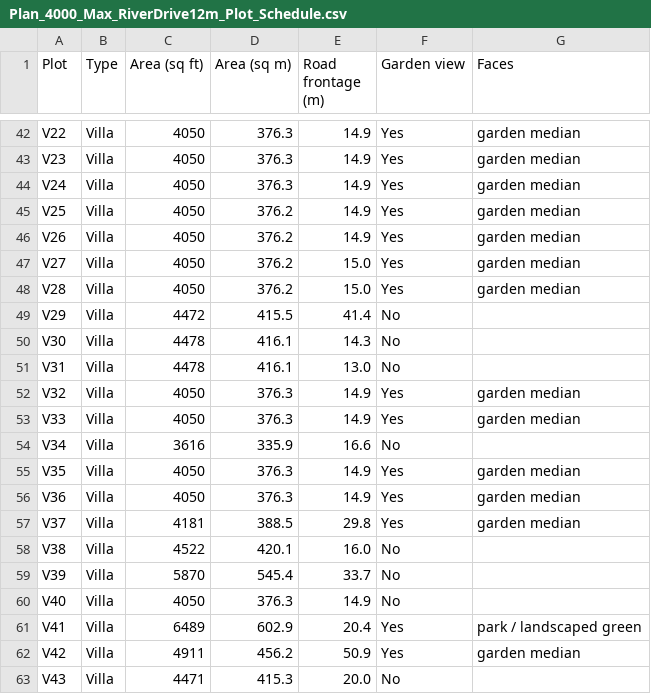
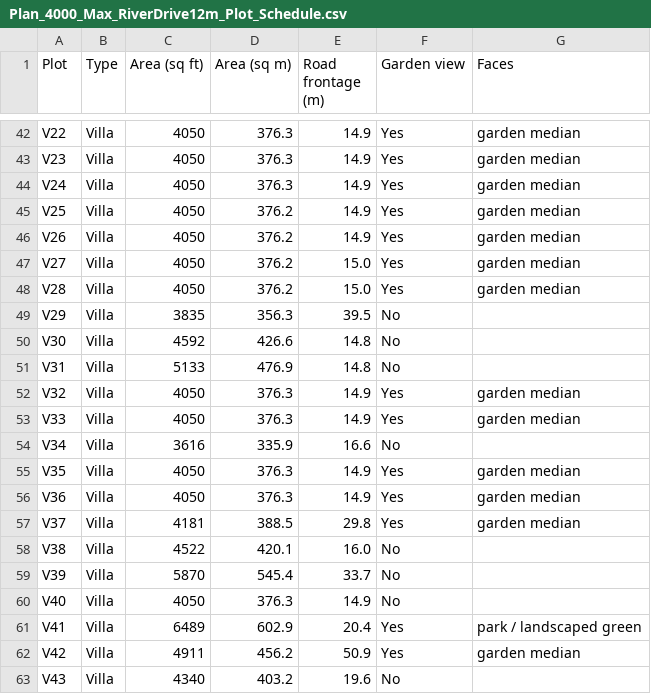
Before and after one commit to riddheshneema/Data-tool, a CSV file: site_plans/Plan_4000_Max_RiverDrive12m_Plot_Schedule.csv, drawn as a sheet; only a part is shown, gaps mark what is left out.

```diff
--- a/site_plans/Plan_4000_Max_RiverDrive12m_Plot_Schedule.csv
+++ b/site_plans/Plan_4000_Max_RiverDrive12m_Plot_Schedule.csv
@@ -48,5 +48,5 @@ V27,Villa,4050,376.2,15.0,Yes,garden median
 V28,Villa,4050,376.2,15.0,Yes,garden median
-V29,Villa,4472,415.5,41.4,No,
-V30,Villa,4478,416.1,14.3,No,
-V31,Villa,4478,416.1,13.0,No,
+V29,Villa,3835,356.3,39.5,No,
+V30,Villa,4592,426.6,14.8,No,
+V31,Villa,5133,476.9,14.8,No,
 V32,Villa,4050,376.3,14.9,Yes,garden median
@@ -62,2 +62,2 @@ V41,Villa,6489,602.9,20.4,Yes,park / landscaped green
 V42,Villa,4911,456.2,50.9,Yes,garden median
-V43,Villa,4471,415.3,20.0,No,
+V43,Villa,4340,403.2,19.6,No,
```
Also changed, not shown: 8 other files.
